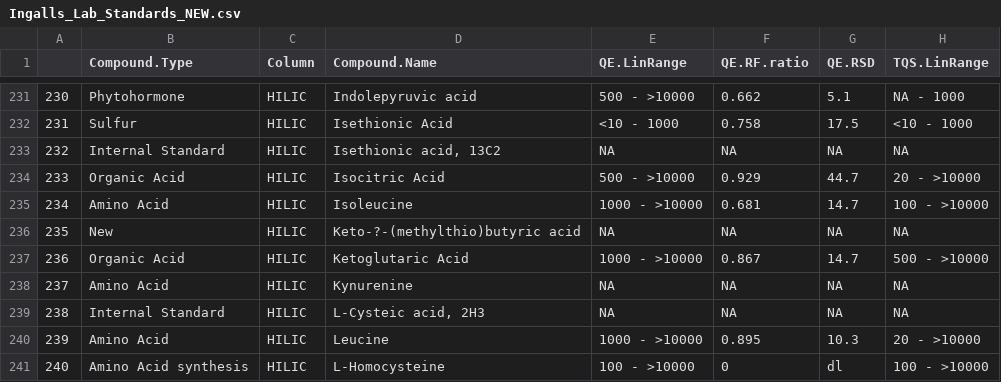
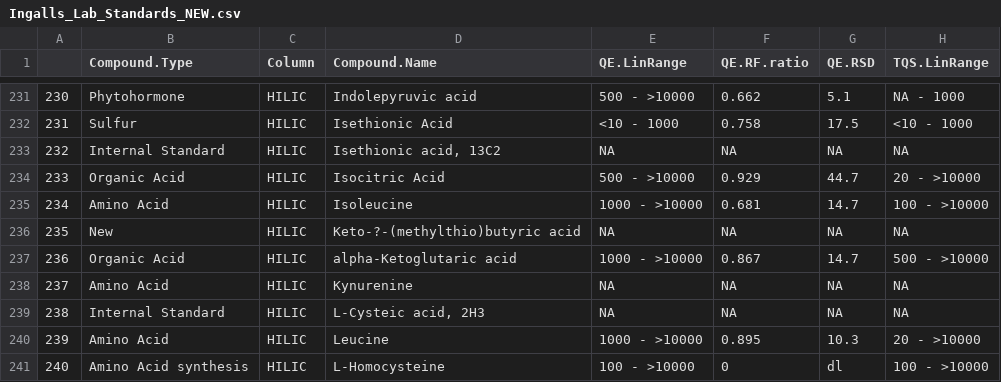
Before and after one commit to IngallsLabUW/Ingalls_Standards, a CSV file: Ingalls_Lab_Standards_NEW.csv, drawn as a sheet; only a part is shown, gaps mark what is left out; the diff names each change by its address in the sheet, - before the commit and + after, or states it on an @@ line.

Commit message:
Ketoglutaric Acid -> alpha-Ketoglutaric acid

```diff
--- a/Ingalls_Lab_Standards_NEW.csv
+++ b/Ingalls_Lab_Standards_NEW.csv
-D237 (Compound.Name): Ketoglutaric Acid
+D237 (Compound.Name): alpha-Ketoglutaric acid
```
